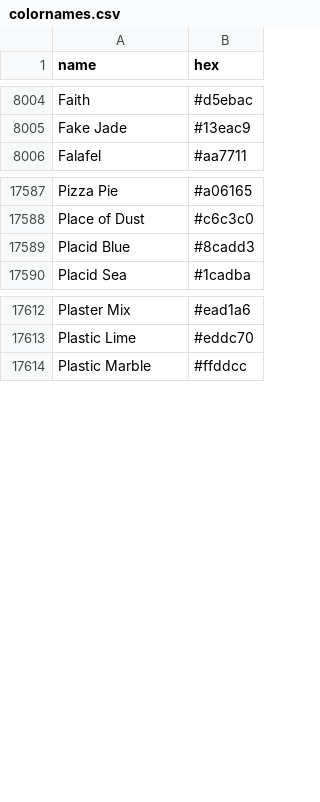
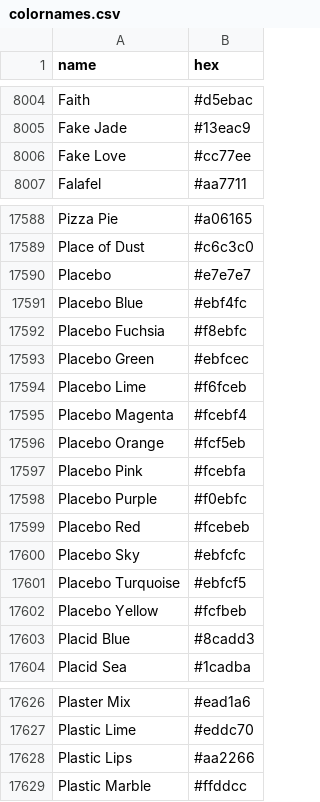
Before and after one commit to meodai/color-names, a CSV file: dist/colornames.csv, drawn as a sheet; only a part is shown, gaps mark what is left out.

```diff
--- a/dist/colornames.csv
+++ b/dist/colornames.csv
@@ -8005,2 +8005,3 @@ Faith,#d5ebac
 Fake Jade,#13eac9
+Fake Love,#cc77ee
 Falafel,#aa7711
@@ -17588,2 +17589,15 @@ Pizza Pie,#a06165
 Place of Dust,#c6c3c0
+Placebo,#e7e7e7
+Placebo Blue,#ebf4fc
+Placebo Fuchsia,#f8ebfc
+Placebo Green,#ebfcec
+Placebo Lime,#f6fceb
+Placebo Magenta,#fcebf4
+Placebo Orange,#fcf5eb
+Placebo Pink,#fcebfa
+Placebo Purple,#f0ebfc
+Placebo Red,#fcebeb
+Placebo Sky,#ebfcfc
+Placebo Turquoise,#ebfcf5
+Placebo Yellow,#fcfbeb
 Placid Blue,#8cadd3
@@ -17613,2 +17627,3 @@ Plaster Mix,#ead1a6
 Plastic Lime,#eddc70
+Plastic Lips,#aa2266
 Plastic Marble,#ffddcc
```
Also changed, not shown: dist/colornames.bestof.csv, src/colornames.csv, 20 other files.
